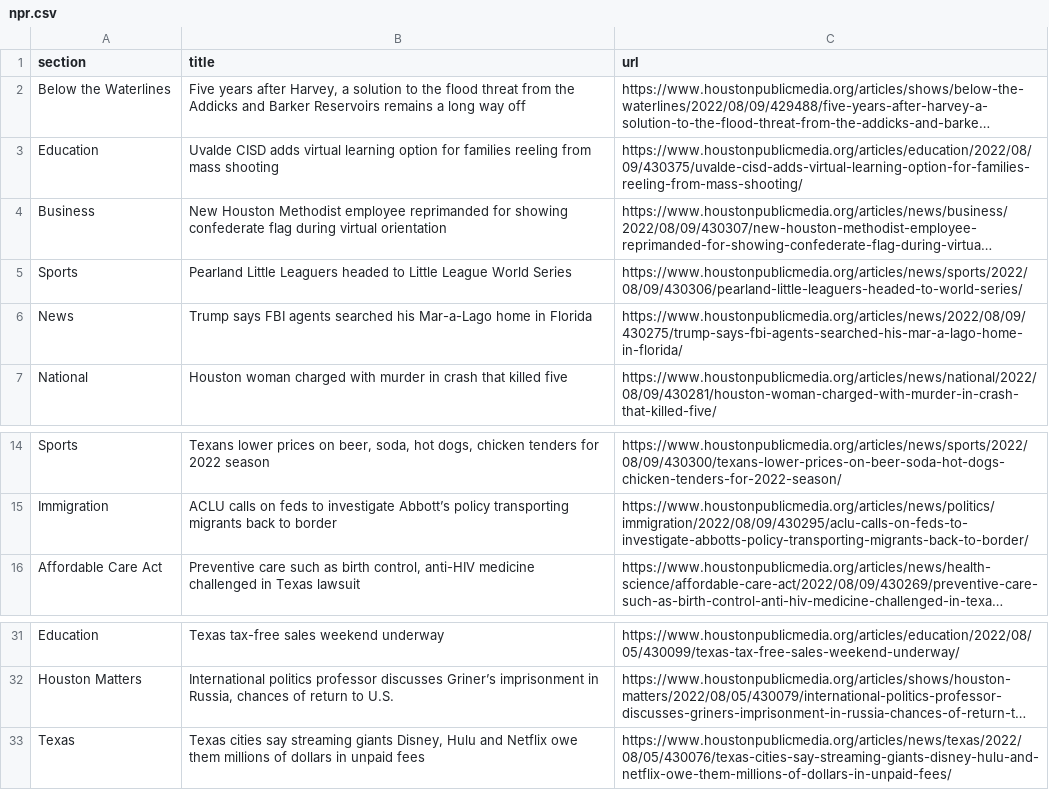
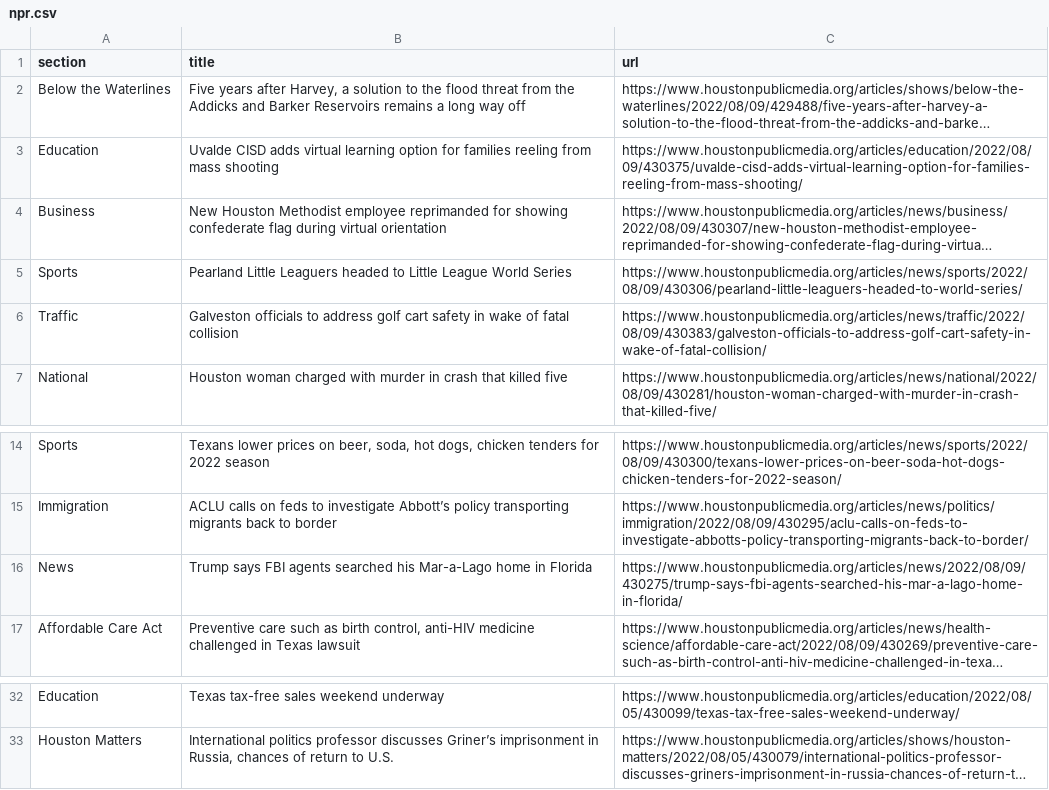
Before and after one commit to srjouppi/auto-scraper, a CSV file: npr.csv, drawn as a sheet; only a part is shown, gaps mark what is left out; long unchanged cells end in …; removed rows and columns are numbered as before the commit, all else as after; the diff names each change by its address in the sheet, - before the commit and + after, or states it on an @@ line.

```diff
--- a/npr.csv
+++ b/npr.csv
+row 6: Traffic | Galveston officials to address golf cart safety in wake of fatal collision | https://www.houstonpublicmedia.org/articles/news/traffic/2022/08/09/430383/galveston-officials-to-address-golf-cart-safety-in-wake-of-fatal-collision/
@@ row 6 moved to row 16: News @@
-row 33: Texas | Texas cities say streaming giants Disney, Hulu and Netflix owe them millions of dollars in unpaid fees | https://www.houstonpublicmedia.org/articles/news/texas/2022/08/05/430076/texas-cities-say-streaming-giants-disney-hulu-and-netflix-owe-them-millions-of-dollars-in-unpaid-fees/
```
